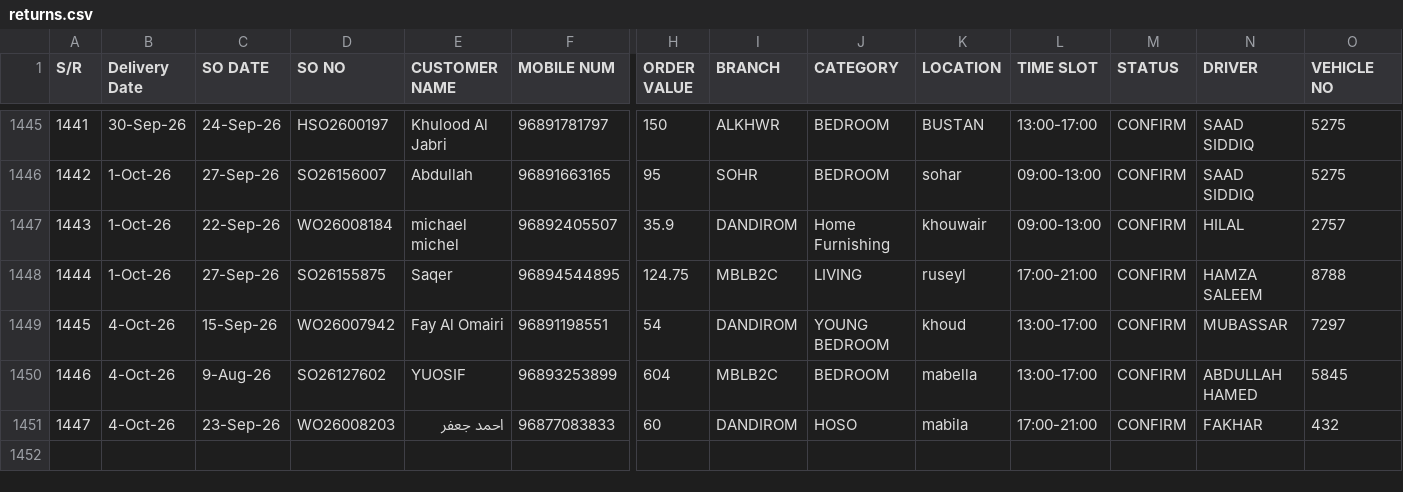
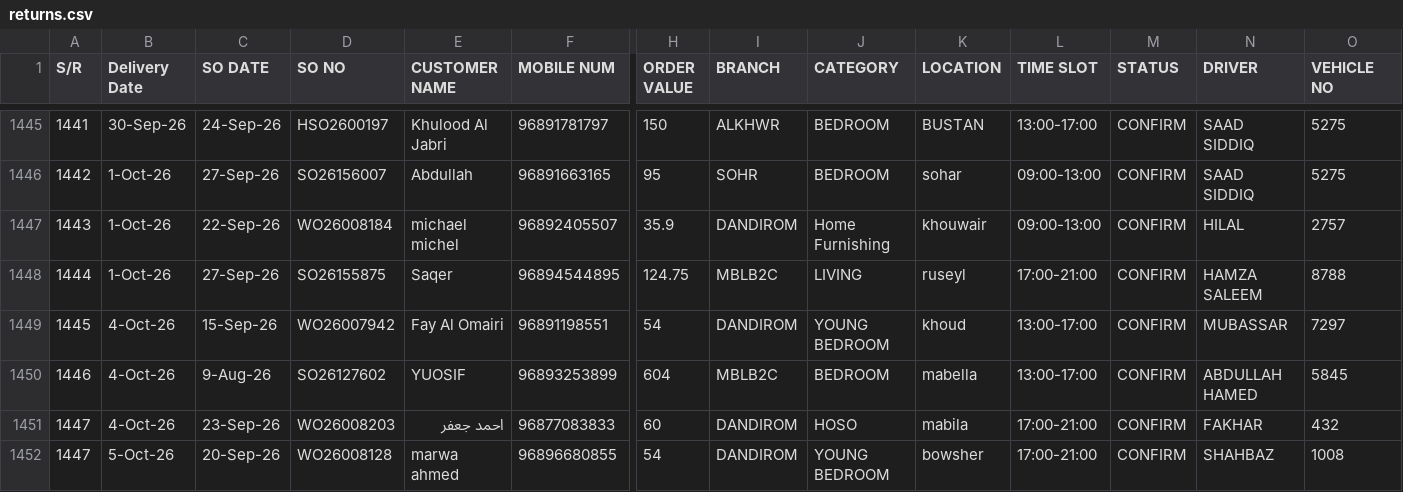
Before and after one commit to Zumarwaqas/Delivery-tracker, a CSV file: data/returns.csv, drawn as a sheet; only a part is shown, gaps mark what is left out; rows hold the shown columns only; the diff names each change by its address in the sheet, - before the commit and + after, or states it on an @@ line.

```diff
--- a/data/returns.csv
+++ b/data/returns.csv
+row 1452: 1447 | 5-Oct-26 | 20-Sep-26 | WO26008128 | marwa ahmed | 96896680855 | 54 | DANDIROM | YOUNG BEDROOM | bowsher | 17:00-21:00 | CONFIRM | SHAHBAZ | 1008
```
Also changed, not shown: 1 other file.
